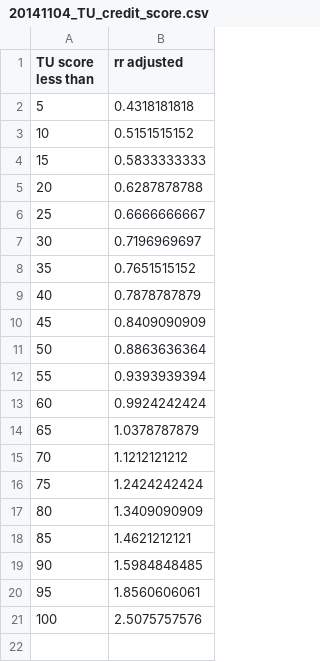
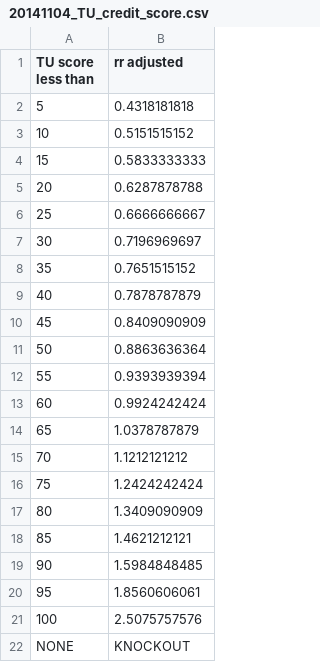
Before and after one commit to mirraj2/zenlife, a CSV file: resources/zenlife/data/risk_ratios/20141104_TU_credit_score.csv, drawn as a sheet; the diff names each change by its address in the sheet, - before the commit and + after, or states it on an @@ line.

Commit message:
re-entered milliman rx to keep file name consistant updated TU credit to knockout someone with no score added driving risk -explicit risk ratios even for items well into the knockout range some variance by age and gender when appropriate
Signed-off-by: mattburr <birdman.burriesci@gmail.com>

```diff
--- a/resources/zenlife/data/risk_ratios/20141104_TU_credit_score.csv
+++ b/resources/zenlife/data/risk_ratios/20141104_TU_credit_score.csv
+row 22: NONE | KNOCKOUT
```
Also changed, not shown: 2 other files.
